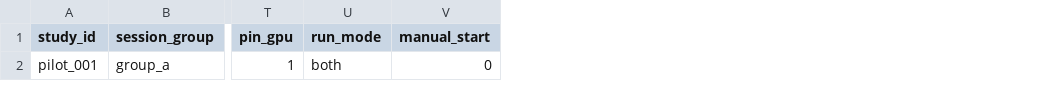
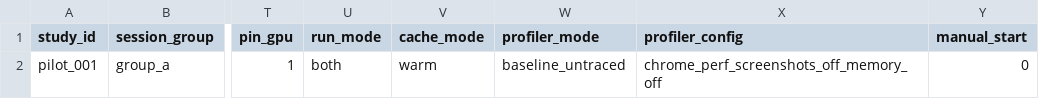
Before and after one commit to Innominata88/webxr-harness, a CSV file: docs/run-sheet-template.csv, drawn as a sheet; only a part is shown, gaps mark what is left out; the diff names each change by its address in the sheet, - before the commit and + after, or states it on an @@ line.

```diff
--- a/docs/run-sheet-template.csv
+++ b/docs/run-sheet-template.csv
+column V (cache_mode), row 2: warm
+column W (profiler_mode), row 2: baseline_untraced
+column X (profiler_config), row 2: chrome_perf_screenshots_off_memory_off
```
Also changed, not shown: 2 other files.
